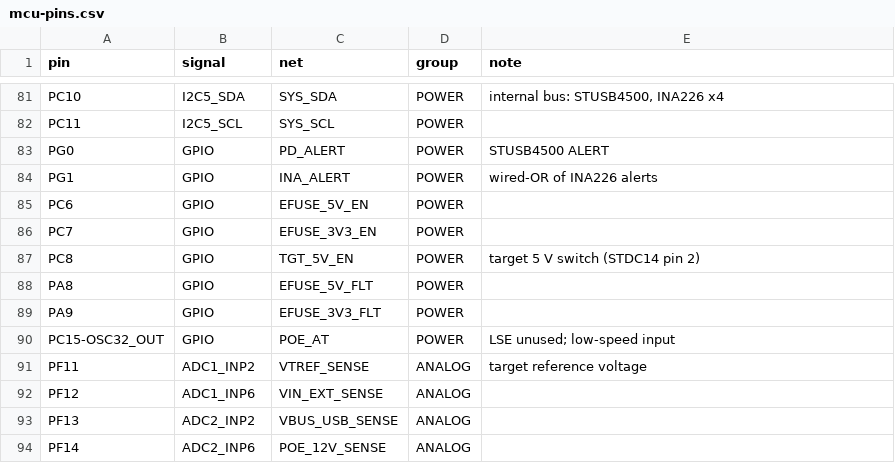
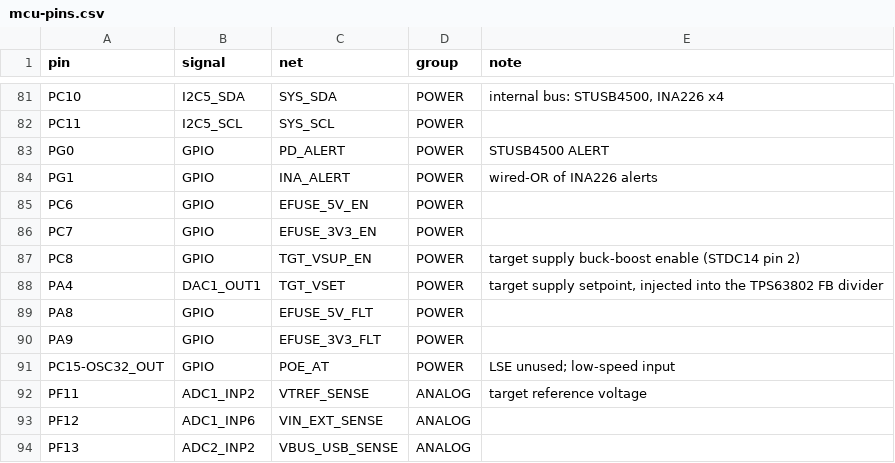
Before and after one commit to Otatiaro/archet, a CSV file: hardware/mcu-pins.csv, drawn as a sheet; only a part is shown, gaps mark what is left out; the shorter side is filled out with more unchanged rows.

Commit message:
Target supply adjustable 1.8-5 V: TPS63802 set by DAC

```diff
--- a/hardware/mcu-pins.csv
+++ b/hardware/mcu-pins.csv
@@ -86,3 +86,4 @@ PC6,GPIO,EFUSE_5V_EN,POWER,
 PC7,GPIO,EFUSE_3V3_EN,POWER,
-PC8,GPIO,TGT_5V_EN,POWER,target 5 V switch (STDC14 pin 2)
+PC8,GPIO,TGT_VSUP_EN,POWER,target supply buck-boost enable (STDC14 pin 2)
+PA4,DAC1_OUT1,TGT_VSET,POWER,"target supply setpoint, injected into the TPS63802 FB divider"
 PA8,GPIO,EFUSE_5V_FLT,POWER,
```
Also changed, not shown: hardware/connectors.csv, 1 other file.
